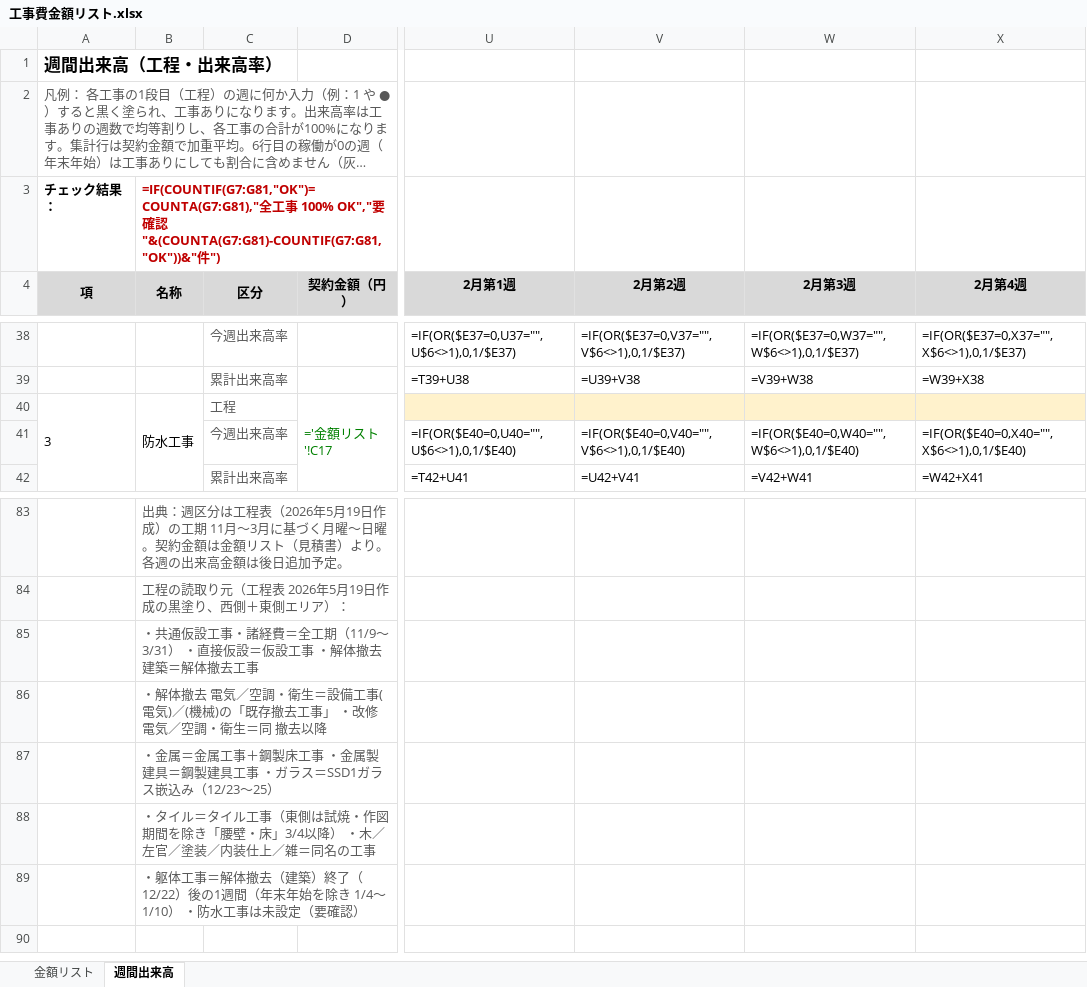
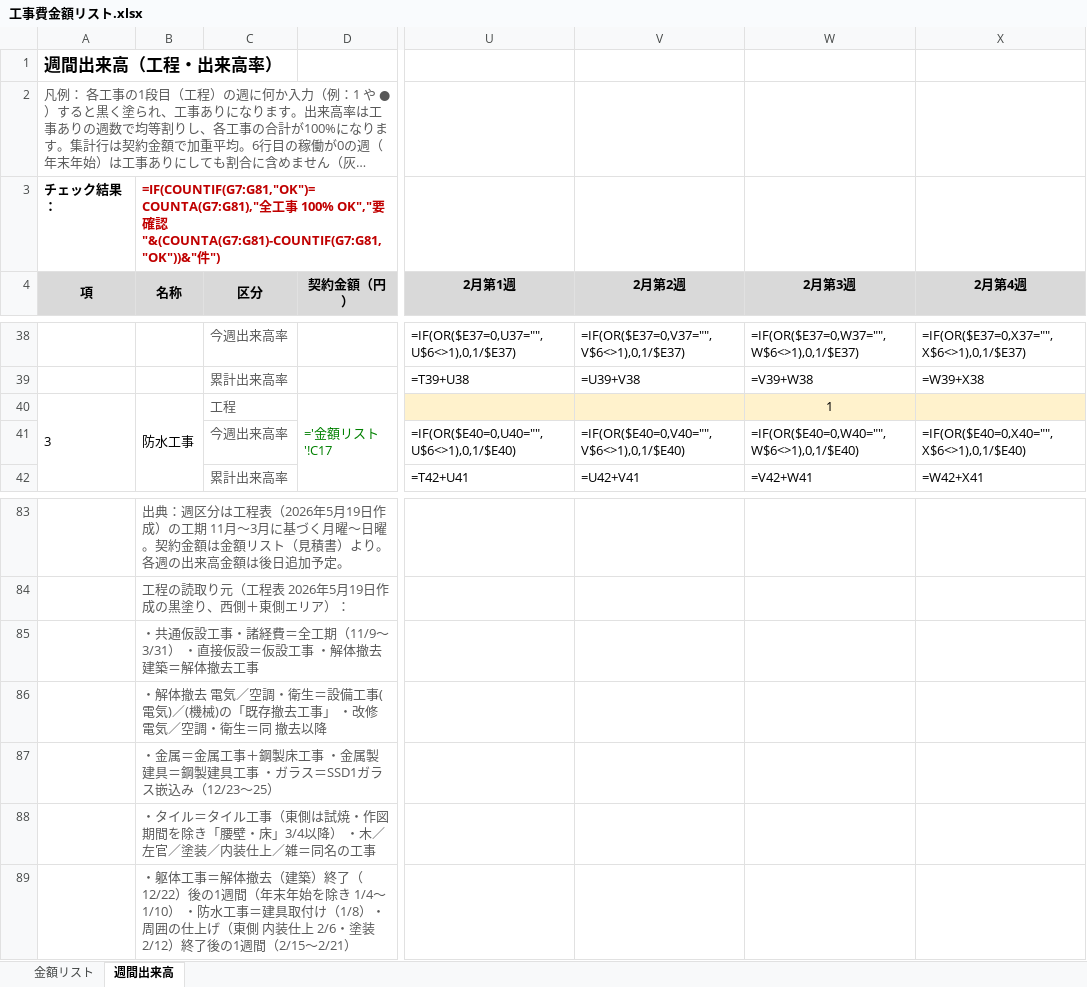
Before and after one commit to tutomukoyama1026-cpu/test-repo, an Excel workbook: 工事費金額リスト.xlsx, sheet 週間出来高, drawn as a sheet; only a part is shown, gaps mark what is left out; long unchanged cells end in …; values as stored, in another font and other column widths than the file's, no borders; formulas without a stored value are shown as written; conditional formats not drawn; the diff names each change by its address in the sheet, - before the commit and + after, or states it on an @@ line.

```diff
--- a/工事費金額リスト.xlsx (sheet 週間出来高)
+++ b/工事費金額リスト.xlsx (sheet 週間出来高)
-W40 (2月第3週): (empty)
+W40 (2月第3週): 1
-B89 (名称): …防水工事は未設定（要確認）
+B89 (名称): …防水工事＝建具取付け（1/8）・周囲の仕上げ（東側 内装仕上 2/6・塗装 2/12）終了後の1週間（2/15～2/21）
```
